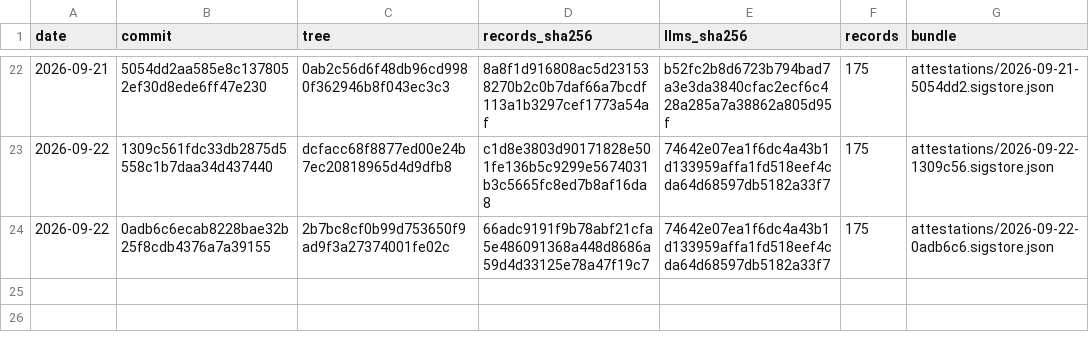
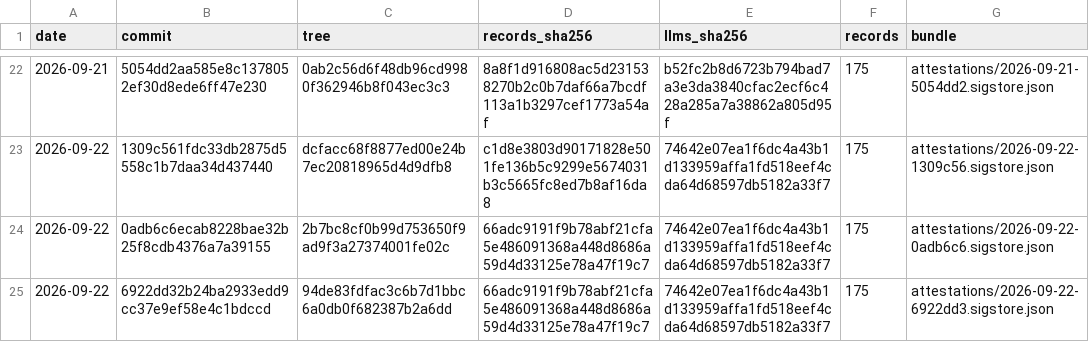
Before and after one commit to pierandpoint/record, a CSV file: snapshots.csv, drawn as a sheet; only a part is shown, gaps mark what is left out; the diff names each change by its address in the sheet, - before the commit and + after, or states it on an @@ line.

```diff
--- a/snapshots.csv
+++ b/snapshots.csv
+row 25: 2026-09-22 | 6922dd32b24ba2933edd9cc37e9ef58e4c1bdccd | 94de83fdfac3c6b7d1bbc6a0db0f682387b2a6dd | 66adc9191f9b78abf21cfa5e486091368a448d8686a59d4d33125e78a47f19c7 | 74642e07ea1f6dc4a43b1d133959affa1fd518eef4cda64d68597db5182a33f7 | 175 | attestations/2026-09-22-6922dd3.sigstore.json
```
Also changed, not shown: 2 other files.
